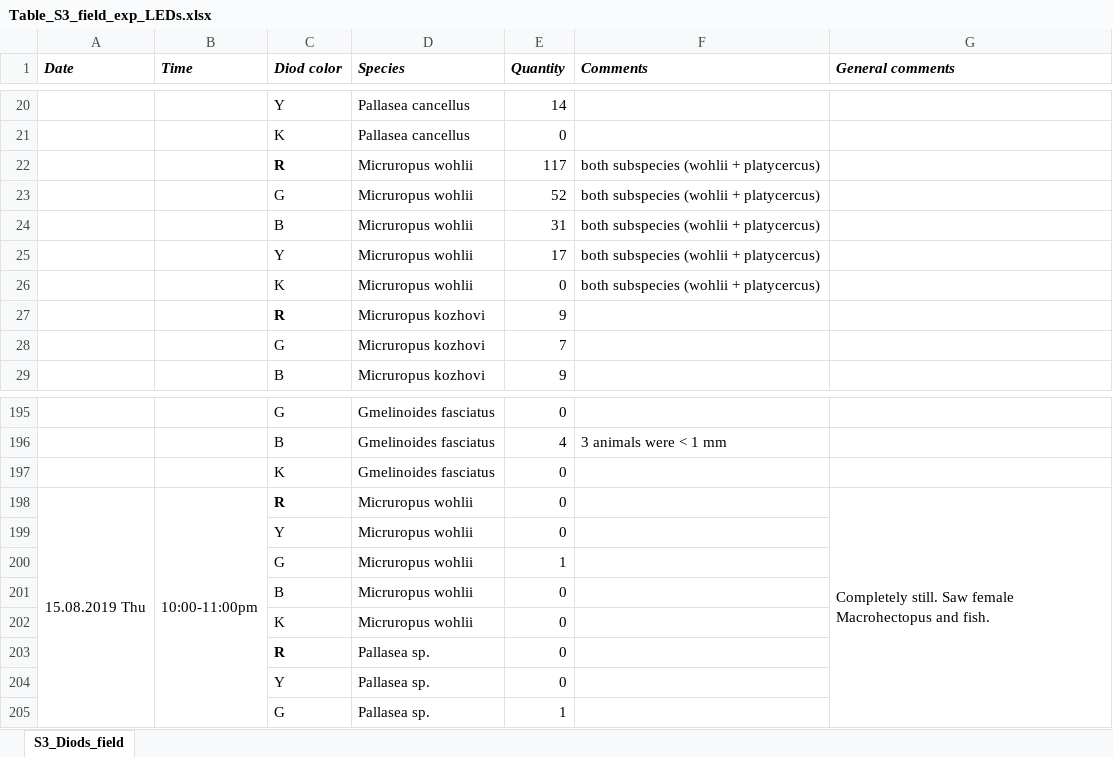
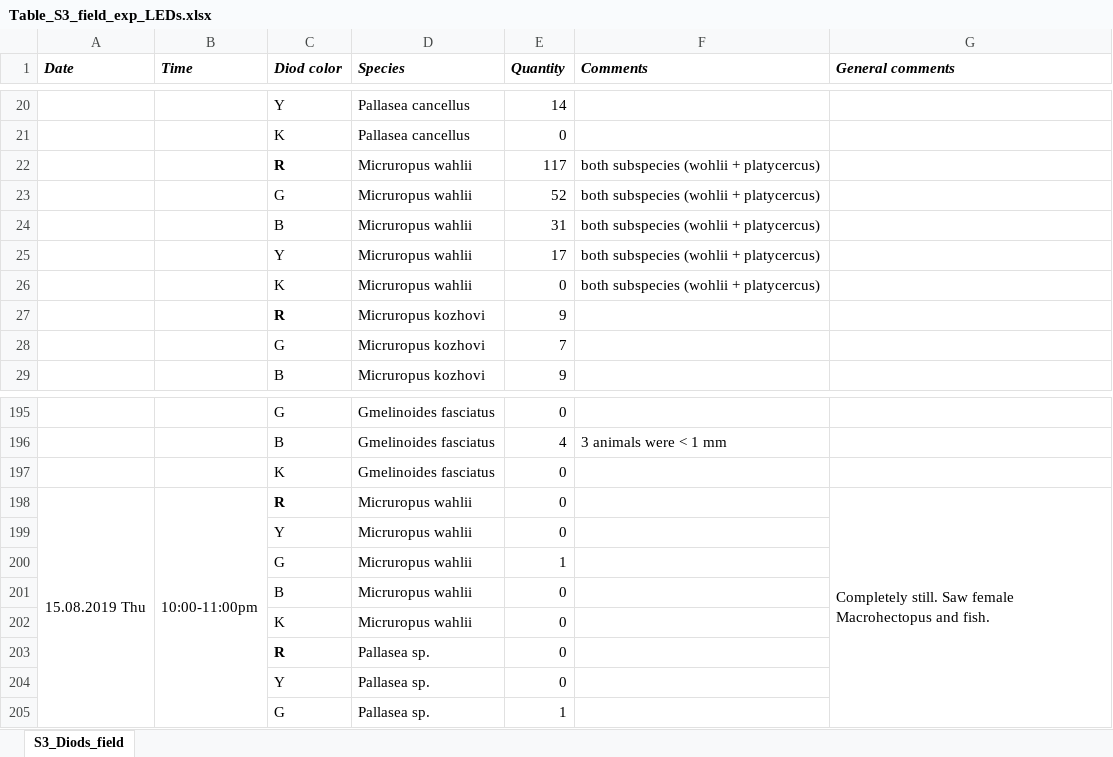
Before and after one commit to AlenaKizenko/pia3_amphipod_opsins, an Excel workbook: article/Supplement/Table_S3_field_exp_LEDs.xlsx, sheet S3_Diods_field, drawn as a sheet; only a part is shown, gaps mark what is left out; values as stored, in another font and other column widths than the file's, no borders; the diff covers the shown part only; the diff names each change by its address in the sheet, - before the commit and + after, or states it on an @@ line.

```diff
--- a/article/Supplement/Table_S3_field_exp_LEDs.xlsx (sheet S3_Diods_field)
+++ b/article/Supplement/Table_S3_field_exp_LEDs.xlsx (sheet S3_Diods_field)
-D22:D26 (Species): Micruropus wohlii
+D22:D26 (Species): Micruropus wahlii
-D198:D202 (Species): Micruropus wohlii
+D198:D202 (Species): Micruropus wahlii
```
Also changed, not shown: 18 edited cells elsewhere in this sheet, 58 other files.
